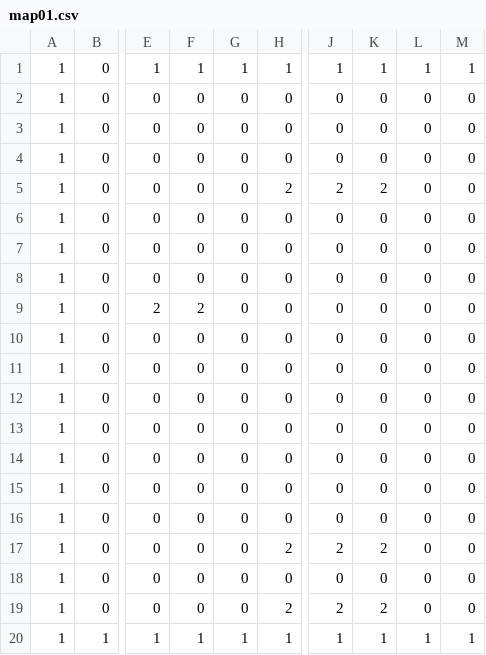
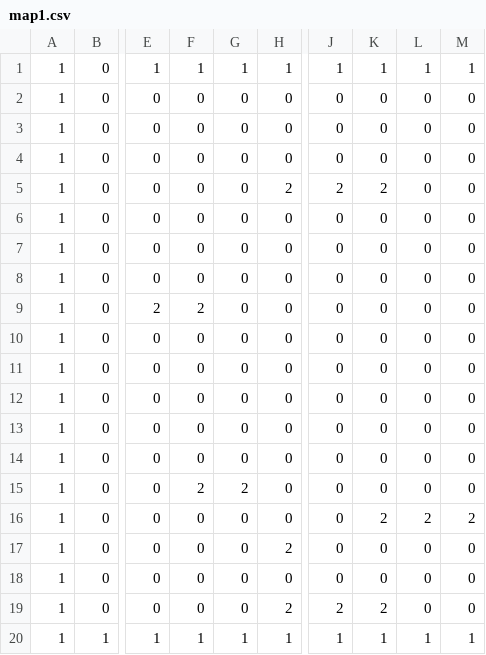
Before and after one commit to adccccc/JavaGame, a CSV file: resources/maps/map1.csv (was resources/maps/map01.csv), drawn as a sheet; only a part is shown, gaps mark what is left out; the diff names each change by its address in the sheet, - before the commit and + after, or states it on an @@ line.

```diff
--- a/resources/maps/map01.csv
+++ b/resources/maps/map1.csv
-F15: 0
+F15: 2
-G15: 0
+G15: 2
-K16: 0
+K16: 2
-L16: 0
+L16: 2
-M16: 0
+M16: 2
-J17: 2
+J17: 0
-K17: 2
+K17: 0
```
Also changed, not shown: 22 other files.
